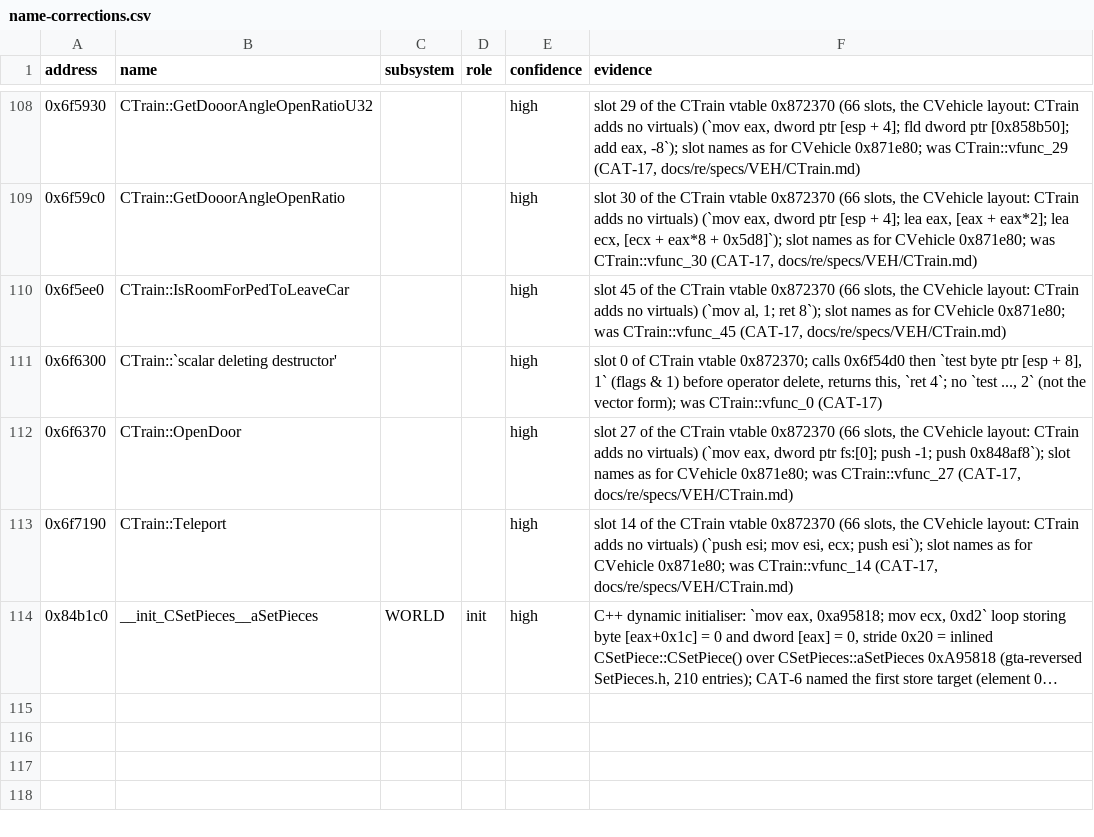
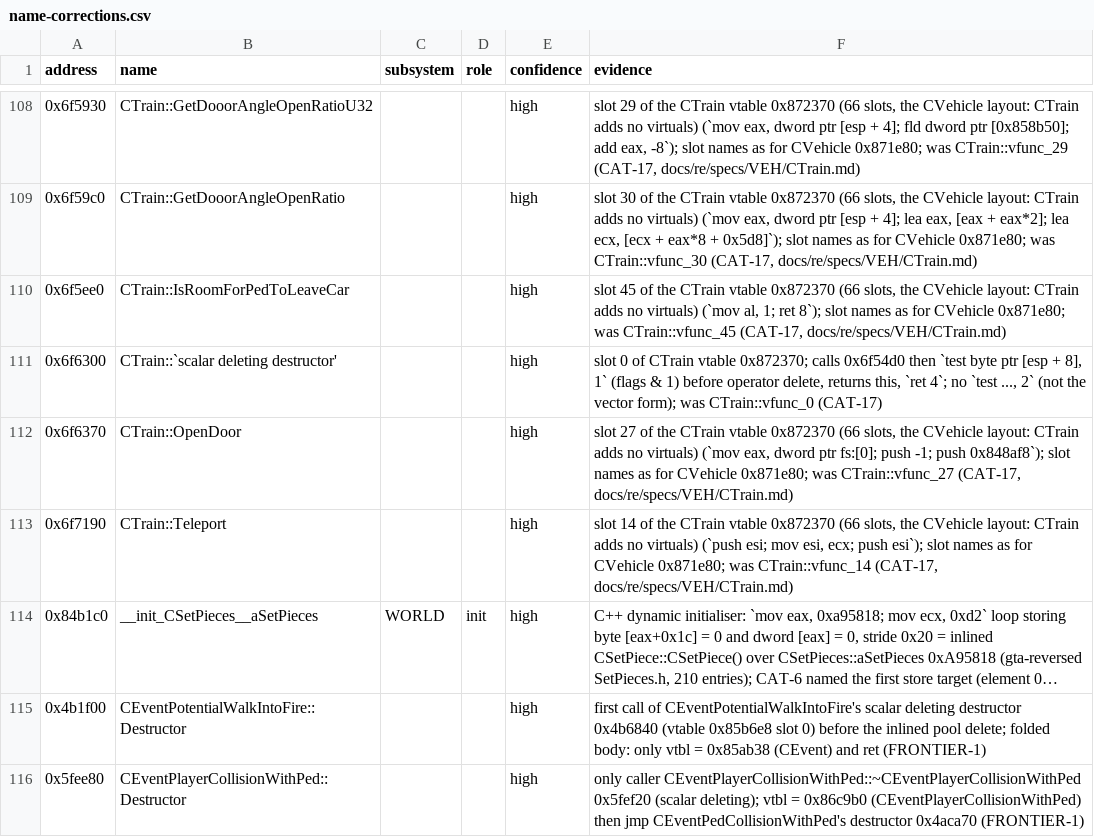
Before and after one commit to ghosty2004/sa-engine, a CSV file: catalog/name-corrections.csv, drawn as a sheet; only a part is shown, gaps mark what is left out; long unchanged cells end in …; the diff names each change by its address in the sheet, - before the commit and + after, or states it on an @@ line.

Commit message:
feat(sa-ai): port the walk-into-fire and player-collision destructors
Port the walk-into-fire event destructors (0x4B1F00, 0x4B6840) and CEventPlayerCollisionWithPed's destructor (0x5FEE80); name 0x4B1F00 and 0x5FEE80 in the catalogue

Original-commit: 1b3e492451278a7c3fb4ff97403e9fc9ef7f4d3c

```diff
--- a/catalog/name-corrections.csv
+++ b/catalog/name-corrections.csv
+row 115: 0x4b1f00 | CEventPotentialWalkIntoFire::Destructor |  |  | high | first call of CEventPotentialWalkIntoFire's scalar deleting destructor 0x4b6840 (vtable 0x85b6e8 slot 0) before the inlined pool delete; folded body: only vtbl = 0x85ab38 (CEvent) and ret (FRONTIER-1)
+row 116: 0x5fee80 | CEventPlayerCollisionWithPed::Destructor |  |  | high | only caller CEventPlayerCollisionWithPed::~CEventPlayerCollisionWithPed 0x5fef20 (scalar deleting); vtbl = 0x86c9b0 (CEventPlayerCollisionWithPed) then jmp CEventPedCollisionWithPed's destructor 0x4aca70 (FRONTIER-1)
```
Also changed, not shown: 3 other files.
